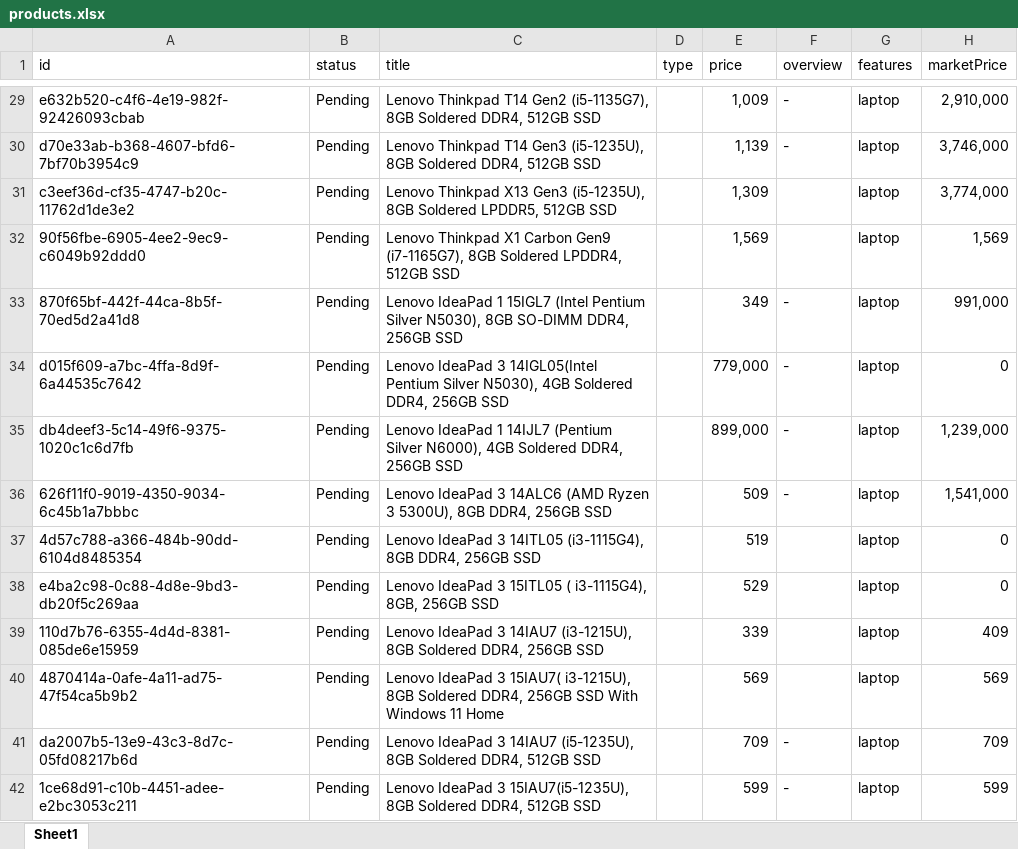
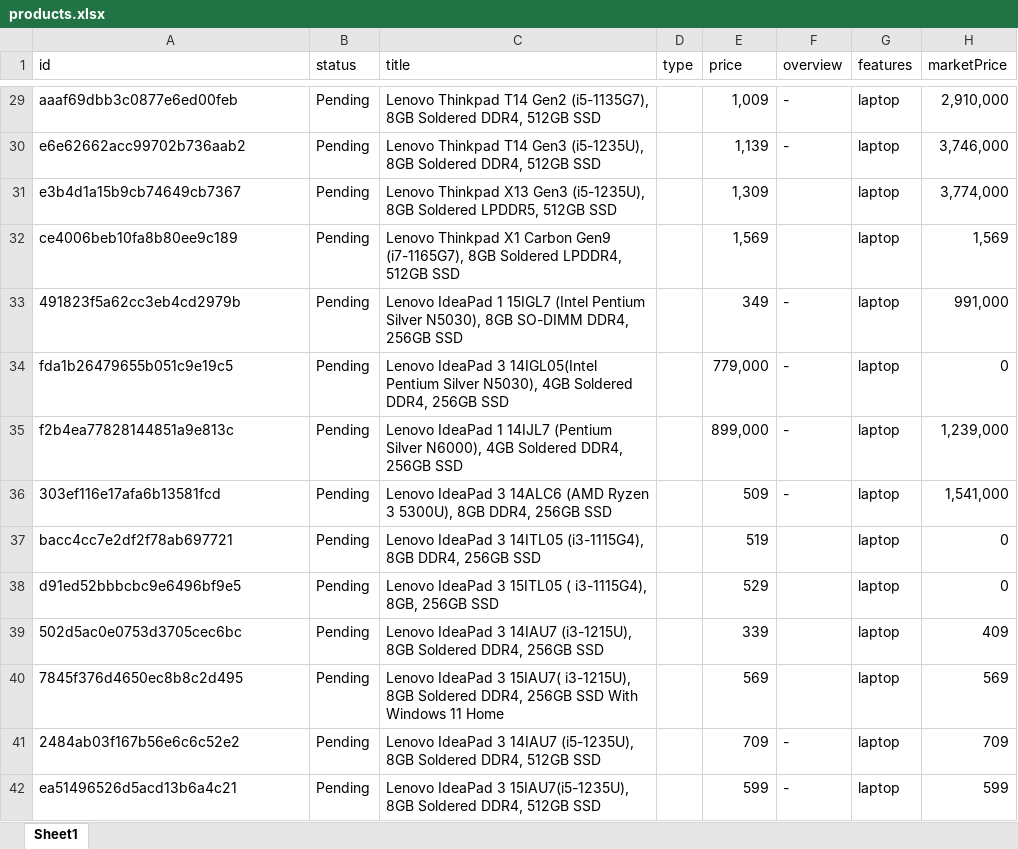
Before and after one commit to marcoexexx/admin-dashboard, an Excel workbook: scripts/data-migrate/products.xlsx, sheet Sheet1, drawn as a sheet; only a part is shown, gaps mark what is left out; values as stored, in another font and other column widths than the file's, no borders; table styles not drawn; the diff covers the shown part only; the diff names each change by its address in the sheet, - before the commit and + after, or states it on an @@ line.

```diff
--- a/scripts/data-migrate/products.xlsx (sheet Sheet1)
+++ b/scripts/data-migrate/products.xlsx (sheet Sheet1)
-A29 (id): e632b520-c4f6-4e19-982f-92426093cbab
+A29 (id): aaaf69dbb3c0877e6ed00feb
-A30 (id): d70e33ab-b368-4607-bfd6-7bf70b3954c9
+A30 (id): e6e62662acc99702b736aab2
-A31 (id): c3eef36d-cf35-4747-b20c-11762d1de3e2
+A31 (id): e3b4d1a15b9cb74649cb7367
-A32 (id): 90f56fbe-6905-4ee2-9ec9-c6049b92ddd0
+A32 (id): ce4006beb10fa8b80ee9c189
-A33 (id): 870f65bf-442f-44ca-8b5f-70ed5d2a41d8
+A33 (id): 491823f5a62cc3eb4cd2979b
-A34 (id): d015f609-a7bc-4ffa-8d9f-6a44535c7642
+A34 (id): fda1b26479655b051c9e19c5
-A35 (id): db4deef3-5c14-49f6-9375-1020c1c6d7fb
+A35 (id): f2b4ea77828144851a9e813c
-A36 (id): 626f11f0-9019-4350-9034-6c45b1a7bbbc
+A36 (id): 303ef116e17afa6b13581fcd
-A37 (id): 4d57c788-a366-484b-90dd-6104d8485354
+A37 (id): bacc4cc7e2df2f78ab697721
-A38 (id): e4ba2c98-0c88-4d8e-9bd3-db20f5c269aa
+A38 (id): d91ed52bbbcbc9e6496bf9e5
-A39 (id): 110d7b76-6355-4d4d-8381-085de6e15959
+A39 (id): 502d5ac0e0753d3705cec6bc
-A40 (id): 4870414a-0afe-4a11-ad75-47f54ca5b9b2
+A40 (id): 7845f376d4650ec8b8c2d495
-A41 (id): da2007b5-13e9-43c3-8d7c-05fd08217b6d
+A41 (id): 2484ab03f167b56e6c6c52e2
-A42 (id): 1ce68d91-c10b-4451-adee-e2bc3053c211
+A42 (id): ea51496526d5acd13b6a4c21
```
Also changed, not shown: 500 edited cells elsewhere in this sheet, 1 other file.
